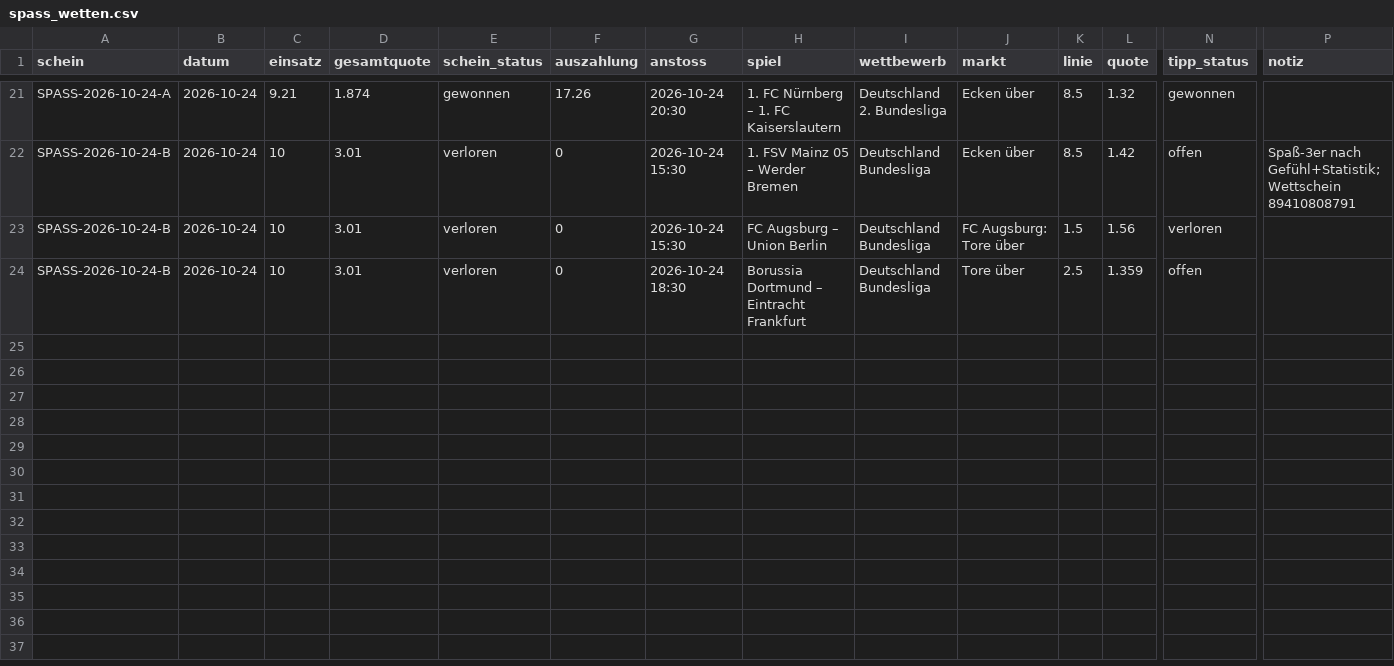
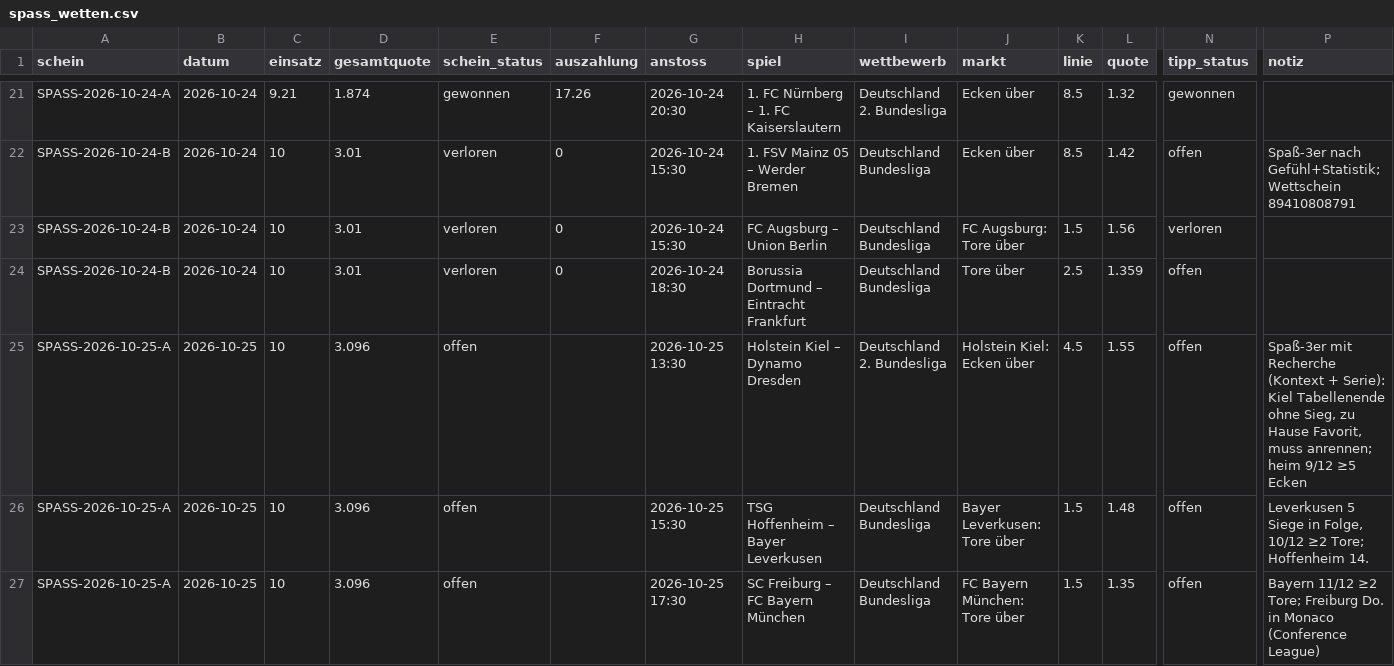
Before and after one commit to peatxxxx-star/trend-scanner, a CSV file: spass_wetten.csv, drawn as a sheet; only a part is shown, gaps mark what is left out; rows hold the shown columns only; the diff names each change by its address in the sheet, - before the commit and + after, or states it on an @@ line.

```diff
--- a/spass_wetten.csv
+++ b/spass_wetten.csv
+row 25: SPASS-2026-10-25-A | 2026-10-25 | 10 | 3.096 | offen |  | 2026-10-25 13:30 | Holstein Kiel – Dynamo Dresden | Deutschland 2. Bundesliga | Holstein Kiel: Ecken über | 4.5 | 1.55 | offen | Spaß-3er mit Recherche (Kontext + Serie): Kiel Tabellenende ohne Sieg, zu Hause Favorit, muss anrennen; heim 9/12 ≥5 Ecken
+row 26: SPASS-2026-10-25-A | 2026-10-25 | 10 | 3.096 | offen |  | 2026-10-25 15:30 | TSG Hoffenheim – Bayer Leverkusen | Deutschland Bundesliga | Bayer Leverkusen: Tore über | 1.5 | 1.48 | offen | Leverkusen 5 Siege in Folge, 10/12 ≥2 Tore; Hoffenheim 14.
+row 27: SPASS-2026-10-25-A | 2026-10-25 | 10 | 3.096 | offen |  | 2026-10-25 17:30 | SC Freiburg – FC Bayern München | Deutschland Bundesliga | FC Bayern München: Tore über | 1.5 | 1.35 | offen | Bayern 11/12 ≥2 Tore; Freiburg Do. in Monaco (Conference League)
```
